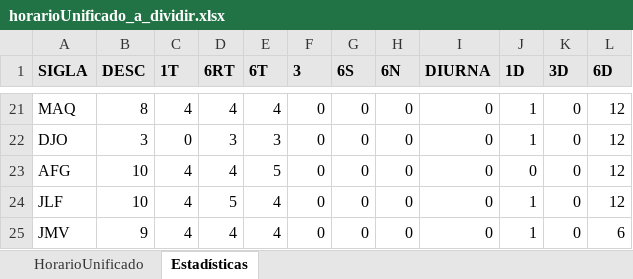
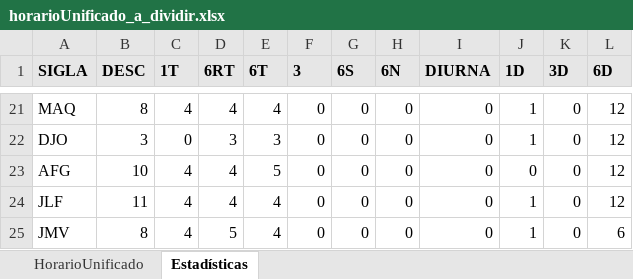
Before and after one commit to hzuluag56268/1t6rt6tt, an Excel workbook: horarioUnificado_a_dividir.xlsx, sheet Estadísticas, drawn as a sheet; only a part is shown, gaps mark what is left out; values as stored, in another font and other column widths than the file's, no borders; the diff names each change by its address in the sheet, - before the commit and + after, or states it on an @@ line.

```diff
--- a/horarioUnificado_a_dividir.xlsx (sheet Estadísticas)
+++ b/horarioUnificado_a_dividir.xlsx (sheet Estadísticas)
-B24 (DESC): 10
+B24 (DESC): 11
-D24 (6RT): 5
+D24 (6RT): 4
-B25 (DESC): 9
+B25 (DESC): 8
-D25 (6RT): 4
+D25 (6RT): 5
```
Also changed, not shown: sheet HorarioUnificado, excel_con_division_de_columna.xlsx, horarioUnificado_con_mofis.xlsx, 8 other files.
